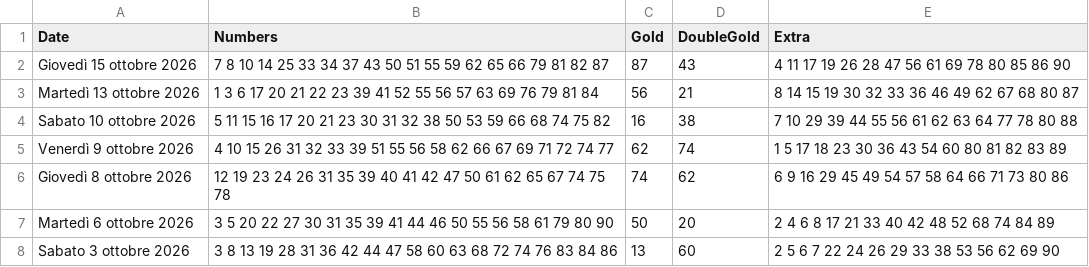
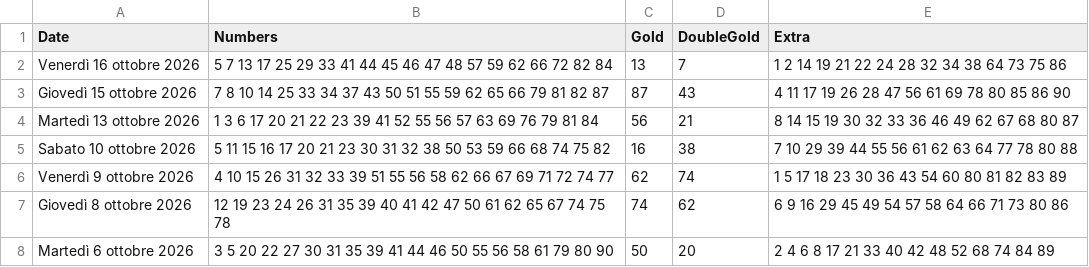
Before and after one commit to ilCamillo/lotto-serale-data, a CSV file: storico_10elotto_serale.csv, drawn as a sheet; only a part is shown; the shorter side is filled out with more unchanged rows.

```diff
--- a/storico_10elotto_serale.csv
+++ b/storico_10elotto_serale.csv
@@ -1,2 +1,3 @@
 Date;Numbers;Gold;DoubleGold;Extra
+Venerdì 16 ottobre 2026;5 7 13 17 25 29 33 41 44 45 46 47 48 57 59 62 66 72 82 84;13;7;1 2 14 19 21 22 24 28 32 34 38 64 73 75 86
 Giovedì 15 ottobre 2026;7 8 10 14 25 33 34 37 43 50 51 55 59 62 65 66 79 81 82 87;87;43;4 11 17 19 26 28 47 56 61 69 78 80 85 86 90
```
Also changed, not shown: 1 other file.
